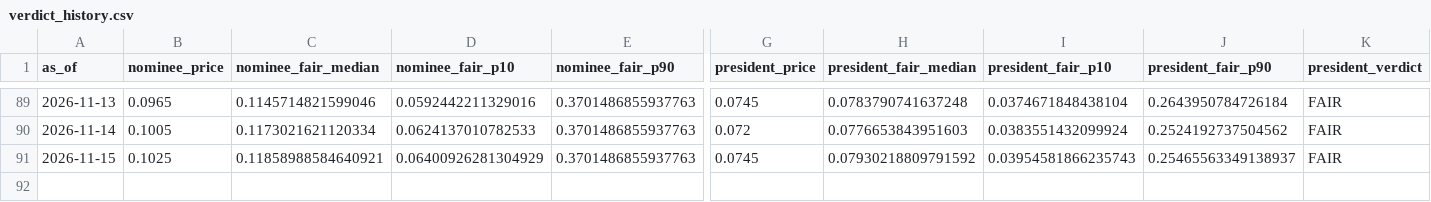
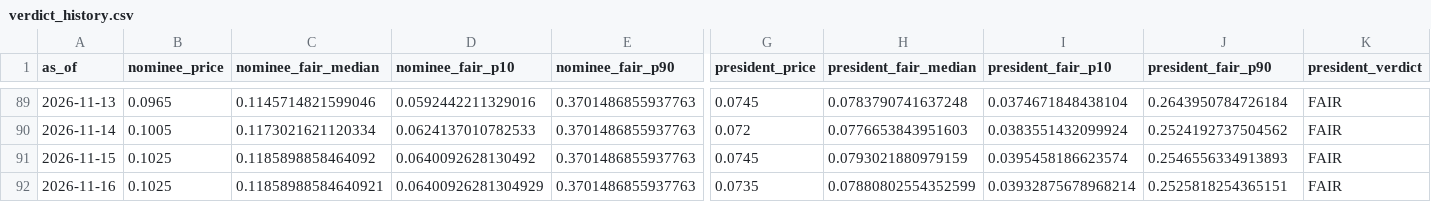
Before and after one commit to SebastianChaves210/newsom-2028-valuation, a CSV file: data/processed/verdict_history.csv, drawn as a sheet; only a part is shown, gaps mark what is left out; rows hold the shown columns only; the diff names each change by its address in the sheet, - before the commit and + after, or states it on an @@ line.

```diff
--- a/data/processed/verdict_history.csv
+++ b/data/processed/verdict_history.csv
-C91 (nominee_fair_median): 0.11858988584640921
+C91 (nominee_fair_median): 0.1185898858464092
-D91 (nominee_fair_p10): 0.06400926281304929
+D91 (nominee_fair_p10): 0.0640092628130492
-H91 (president_fair_median): 0.07930218809791592
+H91 (president_fair_median): 0.0793021880979159
-I91 (president_fair_p10): 0.03954581866235743
+I91 (president_fair_p10): 0.0395458186623574
-J91 (president_fair_p90): 0.25465563349138937
+J91 (president_fair_p90): 0.2546556334913893
+row 92: 2026-11-16 | 0.1025 | 0.11858988584640921 | 0.06400926281304929 | 0.3701486855937763 | 0.0735 | 0.07880802554352599 | 0.03932875678968214 | 0.2525818254365151 | FAIR
```
Also changed, not shown: data/processed/gdelt.csv, data/processed/price_history.csv, 10 other files.
